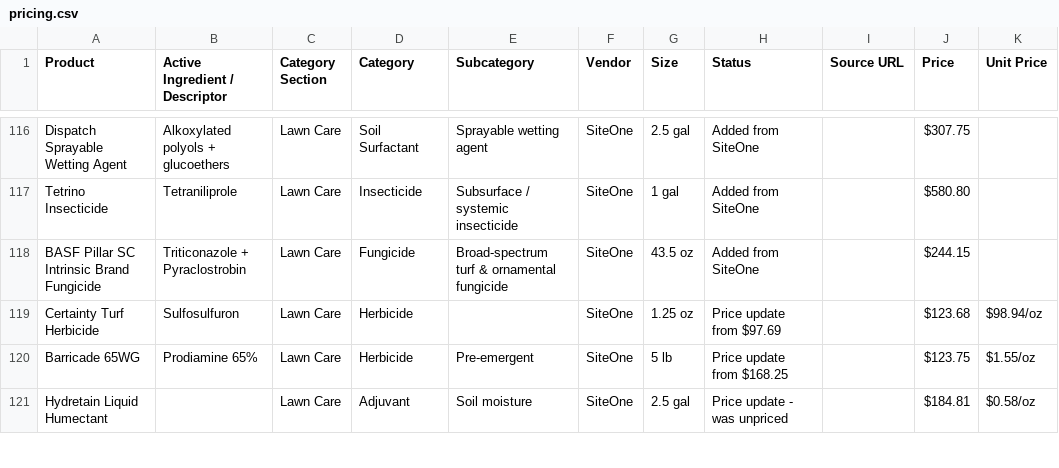
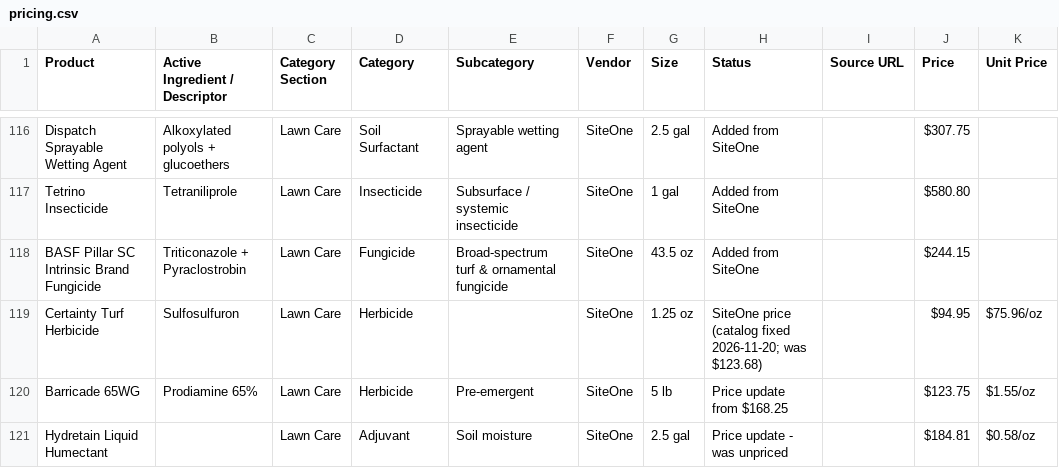
Before and after one commit to wavespestcontrolfl/waves-customer-portal, a CSV file: server/data/pricing.csv, drawn as a sheet; only a part is shown, gaps mark what is left out.

```diff
--- a/server/data/pricing.csv
+++ b/server/data/pricing.csv
@@ -118,3 +118,3 @@ Tetrino Insecticide,Tetraniliprole,Lawn Care,Insecticide,Subsurface / systemic i
 BASF Pillar SC Intrinsic Brand Fungicide,Triticonazole + Pyraclostrobin,Lawn Care,Fungicide,Broad-spectrum turf & ornamental fungicide,SiteOne,43.5 oz,Added from SiteOne,,$244.15,
-Certainty Turf Herbicide,Sulfosulfuron,Lawn Care,Herbicide,,SiteOne,1.25 oz,Price update from $97.69,,$123.68,$98.94/oz
+Certainty Turf Herbicide,Sulfosulfuron,Lawn Care,Herbicide,,SiteOne,1.25 oz,SiteOne price (catalog fixed 2026-11-20; was $123.68),,$94.95,$75.96/oz
 Barricade 65WG,Prodiamine 65%,Lawn Care,Herbicide,Pre-emergent,SiteOne,5 lb,Price update from $168.25,,$123.75,$1.55/oz
```
Also changed, not shown: 3 other files.
